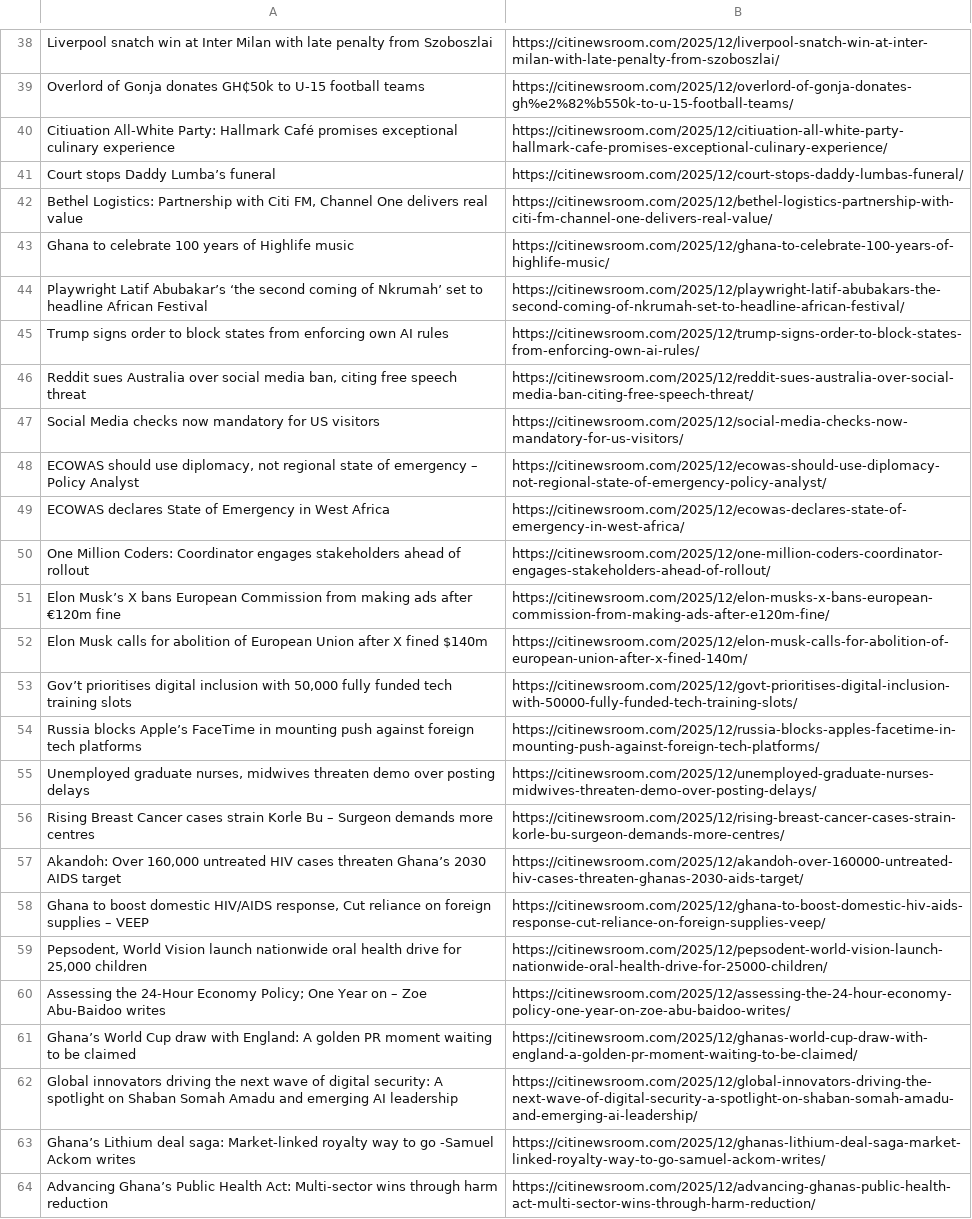
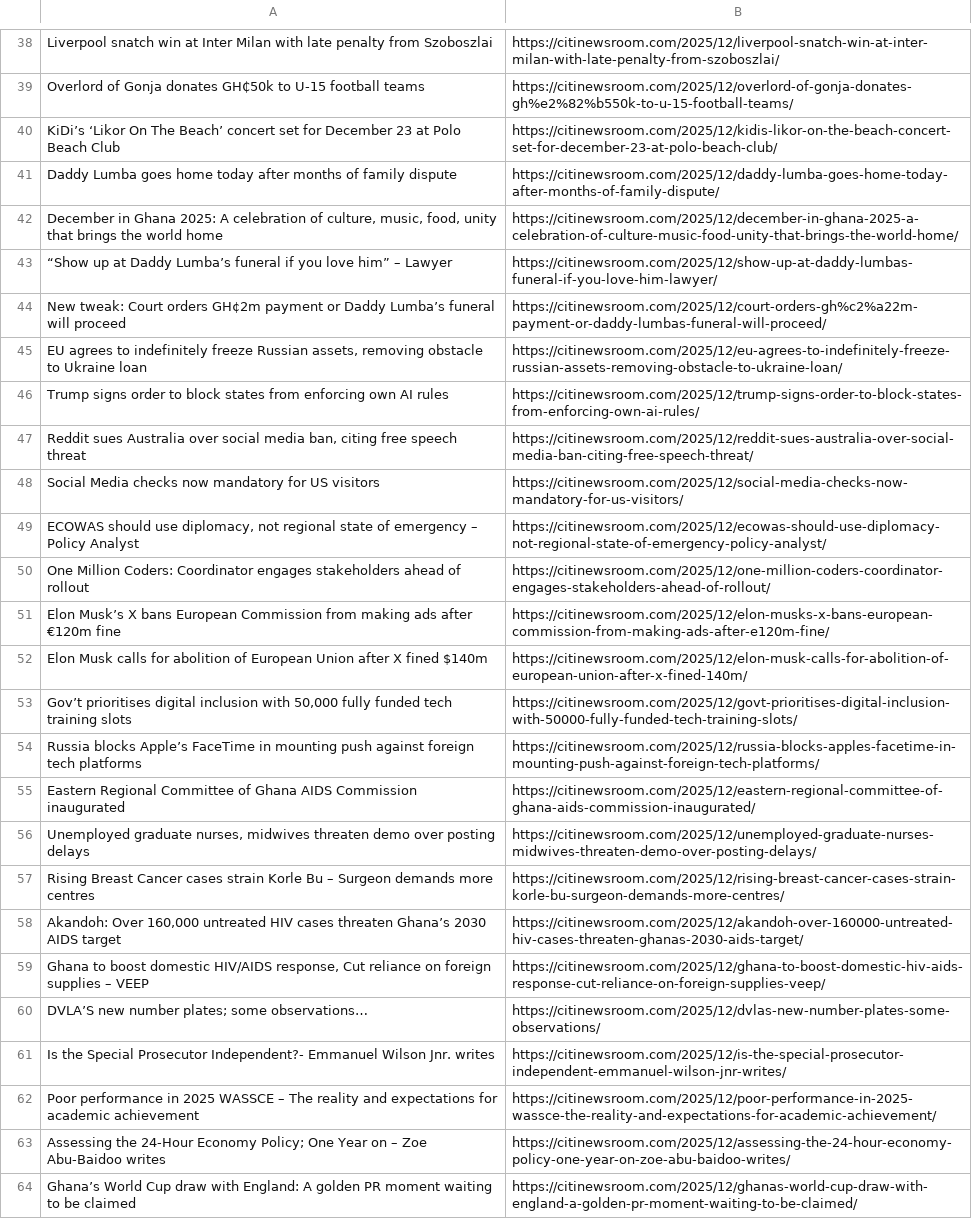
Before and after one commit to Annerquaye/citi-scraper, a CSV file: data/headlines.csv, drawn as a sheet; only a part is shown, gaps mark what is left out; removed rows and columns are numbered as before the commit, all else as after; the diff covers the shown part only; the diff names each change by its address in the sheet, - before the commit and + after, or states it on an @@ line.

```diff
--- a/data/headlines.csv
+++ b/data/headlines.csv
-row 40: Citiuation All-White Party: Hallmark Café promises exceptional culinary experience | https://citinewsroom.com/2025/12/citiuation-all-white-party-hallmark-cafe-promises-exceptional-culinary-experience/
-row 41: Court stops Daddy Lumba’s funeral | https://citinewsroom.com/2025/12/court-stops-daddy-lumbas-funeral/
-row 42: Bethel Logistics: Partnership with Citi FM, Channel One delivers real value | https://citinewsroom.com/2025/12/bethel-logistics-partnership-with-citi-fm-channel-one-delivers-real-value/
-row 43: Ghana to celebrate 100 years of Highlife music | https://citinewsroom.com/2025/12/ghana-to-celebrate-100-years-of-highlife-music/
-row 44: Playwright Latif Abubakar’s ‘the second coming of Nkrumah’ set to headline African Festival | https://citinewsroom.com/2025/12/playwright-latif-abubakars-the-second-coming-of-nkrumah-set-to-headline-african-festival/
+row 40: KiDi’s ‘Likor On The Beach’ concert set for December 23 at Polo Beach Club | https://citinewsroom.com/2025/12/kidis-likor-on-the-beach-concert-set-for-december-23-at-polo-beach-club/
+row 41: Daddy Lumba goes home today after months of family dispute | https://citinewsroom.com/2025/12/daddy-lumba-goes-home-today-after-months-of-family-dispute/
+row 42: December in Ghana 2025: A celebration of culture, music, food, unity that brings the world home | https://citinewsroom.com/2025/12/december-in-ghana-2025-a-celebration-of-culture-music-food-unity-that-brings-the-world-home/
+row 43: “Show up at Daddy Lumba’s funeral if you love him” – Lawyer | https://citinewsroom.com/2025/12/show-up-at-daddy-lumbas-funeral-if-you-love-him-lawyer/
+row 44: New tweak: Court orders GH¢2m payment or Daddy Lumba’s funeral will proceed | https://citinewsroom.com/2025/12/court-orders-gh%c2%a22m-payment-or-daddy-lumbas-funeral-will-proceed/
+row 45: EU agrees to indefinitely freeze Russian assets, removing obstacle to Ukraine loan | https://citinewsroom.com/2025/12/eu-agrees-to-indefinitely-freeze-russian-assets-removing-obstacle-to-ukraine-loan/
-row 49: ECOWAS declares State of Emergency in West Africa | https://citinewsroom.com/2025/12/ecowas-declares-state-of-emergency-in-west-africa/
+row 55: Eastern Regional Committee of Ghana AIDS Commission inaugurated | https://citinewsroom.com/2025/12/eastern-regional-committee-of-ghana-aids-commission-inaugurated/
-row 59: Pepsodent, World Vision launch nationwide oral health drive for 25,000 children | https://citinewsroom.com/2025/12/pepsodent-world-vision-launch-nationwide-oral-health-drive-for-25000-children/
+row 60: DVLA’S new number plates; some observations… | https://citinewsroom.com/2025/12/dvlas-new-number-plates-some-observations/
+row 61: Is the Special Prosecutor Independent?- Emmanuel Wilson Jnr. writes | https://citinewsroom.com/2025/12/is-the-special-prosecutor-independent-emmanuel-wilson-jnr-writes/
+row 62: Poor performance in 2025 WASSCE – The reality and expectations for academic achievement | https://citinewsroom.com/2025/12/poor-performance-in-2025-wassce-the-reality-and-expectations-for-academic-achievement/
-row 62: Global innovators driving the next wave of digital security: A spotlight on Shaban Somah Amadu and emerging AI leadership | https://citinewsroom.com/2025/12/global-innovators-driving-the-next-wave-of-digital-security-a-spotlight-on-shaban-somah-amadu-and-emerging-ai-leadership/
-row 63: Ghana’s Lithium deal saga: Market-linked royalty way to go -Samuel Ackom writes | https://citinewsroom.com/2025/12/ghanas-lithium-deal-saga-market-linked-royalty-way-to-go-samuel-ackom-writes/
-row 64: Advancing Ghana’s Public Health Act: Multi-sector wins through harm reduction | https://citinewsroom.com/2025/12/advancing-ghanas-public-health-act-multi-sector-wins-through-harm-reduction/
```
Also changed, not shown: 28 added rows and 28 removed rows elsewhere in this file.
